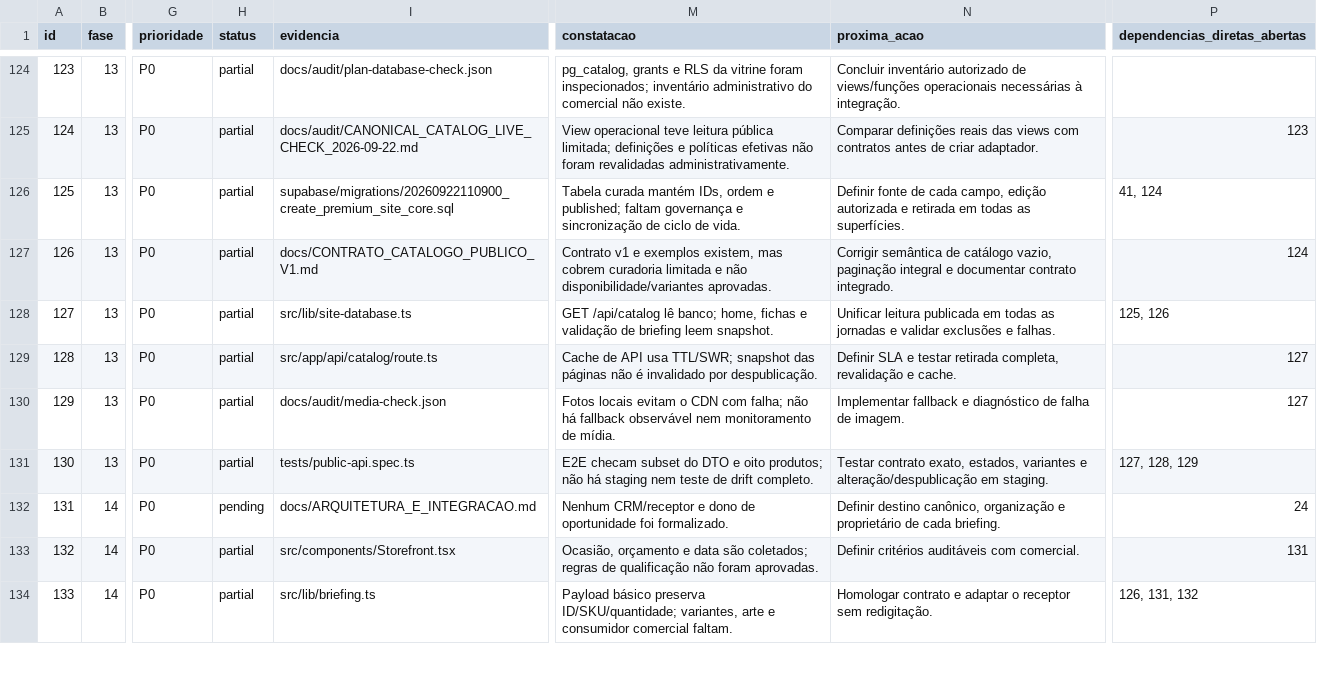
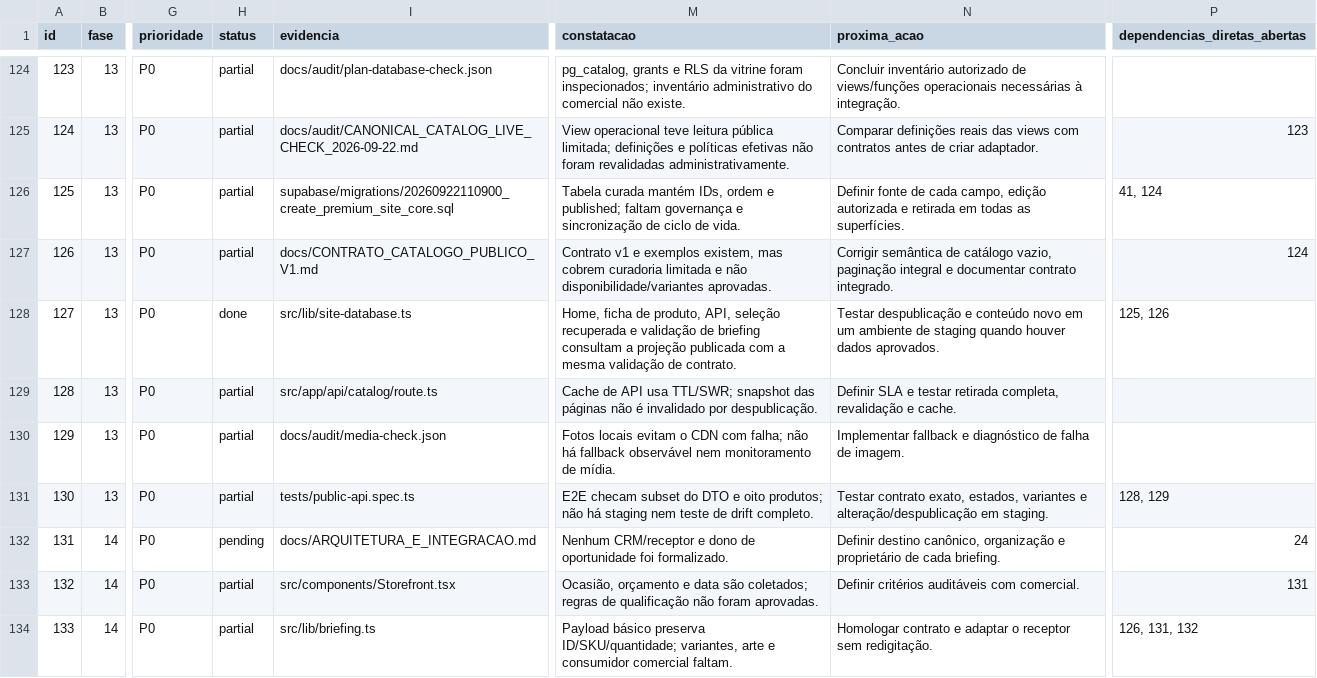
Before and after one commit to adm01-debug/Promo_Brindes_Premium_V1, a CSV file: docs/PLANO_200_ETAPAS.csv, drawn as a sheet; only a part is shown, gaps mark what is left out; the diff covers the shown part only; the diff names each change by its address in the sheet, - before the commit and + after, or states it on an @@ line.

Commit message:
feat(storefront): harden catalog and briefing delivery

```diff
--- a/docs/PLANO_200_ETAPAS.csv
+++ b/docs/PLANO_200_ETAPAS.csv
-H128 (status): partial
+H128 (status): done
-M128 (constatacao): GET /api/catalog lê banco; home, fichas e validação de briefing leem snapshot.
+M128 (constatacao): Home, ficha de produto, API, seleção recuperada e validação de briefing consultam a projeção publicada com a mesma validação de contrato.
-N128 (proxima_acao): Unificar leitura publicada em todas as jornadas e validar exclusões e falhas.
+N128 (proxima_acao): Testar despublicação e conteúdo novo em um ambiente de staging quando houver dados aprovados.
-P129:P130 (dependencias_diretas_abertas): 127
+P129:P130 (dependencias_diretas_abertas): (empty)
-P131 (dependencias_diretas_abertas): 127, 128, 129
+P131 (dependencias_diretas_abertas): 128, 129
```
Also changed, not shown: 41 edited cells elsewhere in this file, 36 other files.
